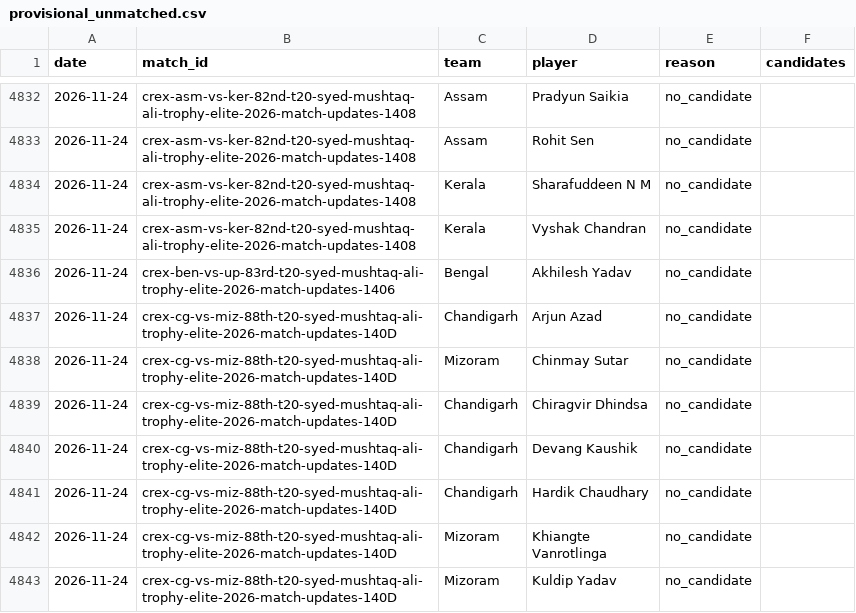
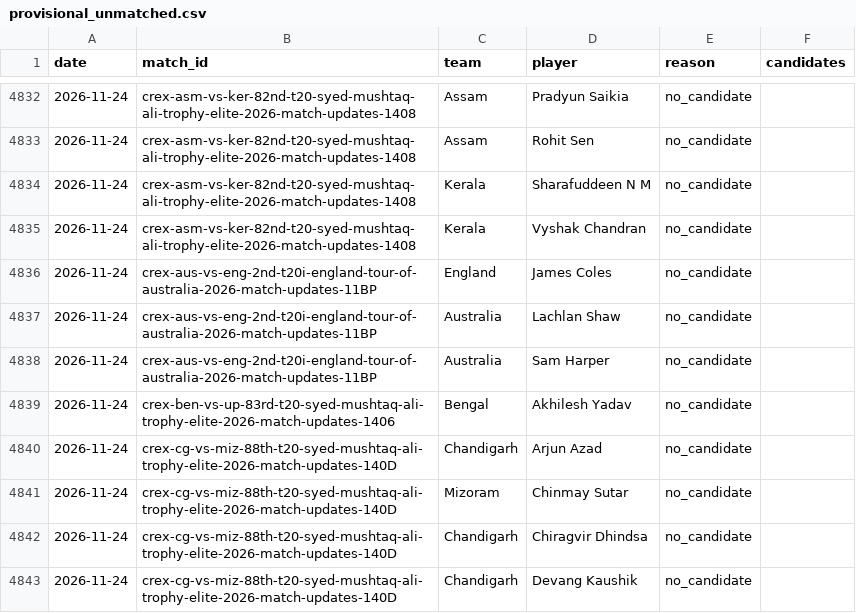
Before and after one commit to dheerajgoel17/cricket-data, a CSV file: data/provisional_unmatched.csv, drawn as a sheet; only a part is shown, gaps mark what is left out; the shorter side is filled out with more unchanged rows; the diff names each change by its address in the sheet, - before the commit and + after, or states it on an @@ line.

```diff
--- a/data/provisional_unmatched.csv
+++ b/data/provisional_unmatched.csv
+row 4836: 2026-11-24 | crex-aus-vs-eng-2nd-t20i-england-tour-of-australia-2026-match-updates-11BP | England | James Coles | no_candidate
+row 4837: 2026-11-24 | crex-aus-vs-eng-2nd-t20i-england-tour-of-australia-2026-match-updates-11BP | Australia | Lachlan Shaw | no_candidate
+row 4838: 2026-11-24 | crex-aus-vs-eng-2nd-t20i-england-tour-of-australia-2026-match-updates-11BP | Australia | Sam Harper | no_candidate
```
Also changed, not shown: 2 other files.
